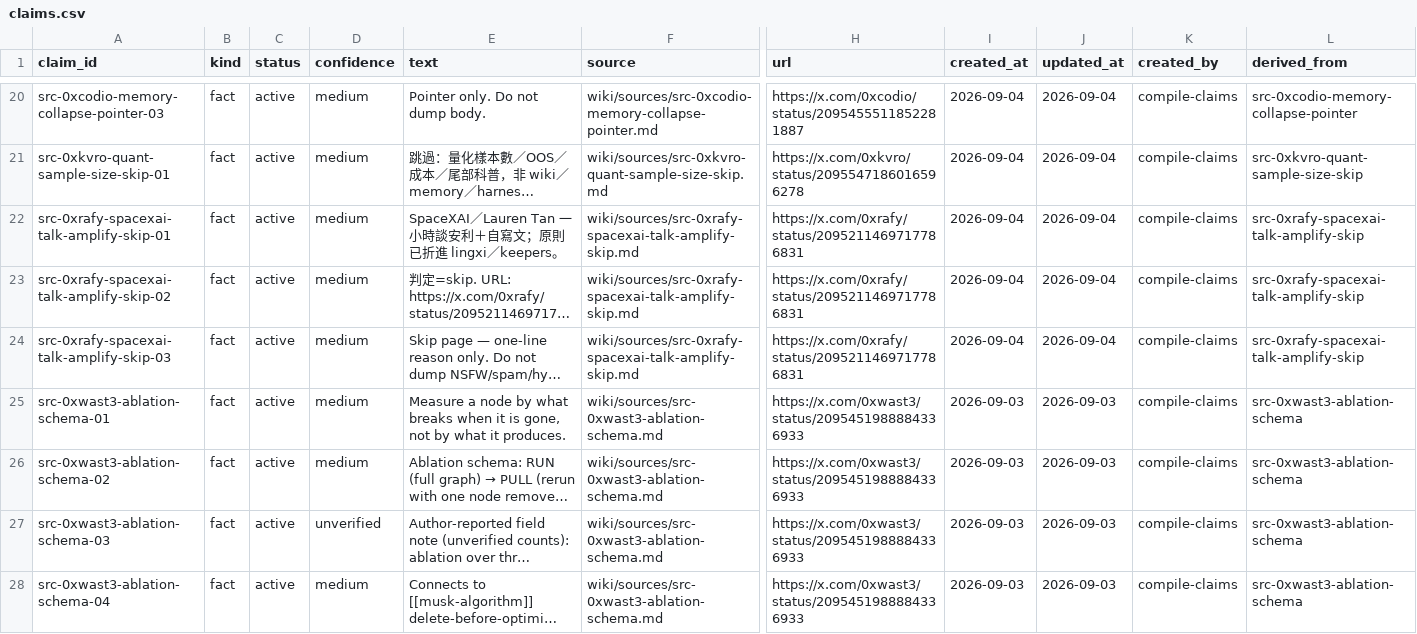
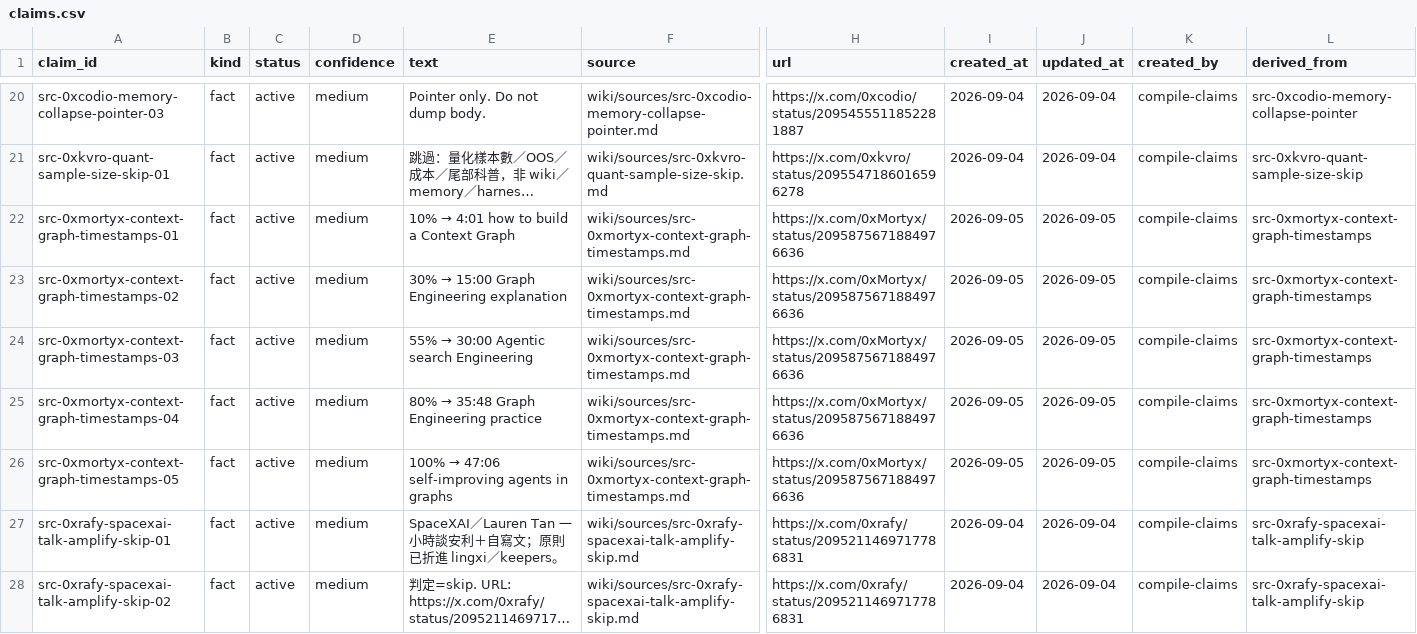
Before and after one commit to elan7192/second-brain, a CSV file: wiki/claims.csv, drawn as a sheet; only a part is shown, gaps mark what is left out; the shorter side is filled out with more unchanged rows; long unchanged cells end in …; rows hold the shown columns only; the diff covers the shown part only; the diff names each change by its address in the sheet, - before the commit and + after, or states it on an @@ line.

Commit message:
Ingest skraft09 BB toolkit + Mortyx context-graph timestamps (+ Kimi anatomy fold). (#68)
Outbound github.com/skraft9/vulnerability-research verified; do not vendor.

Co-authored-by: elan7192 <elan7192@users.noreply.github.com>

```diff
--- a/wiki/claims.csv
+++ b/wiki/claims.csv
+row 22: src-0xmortyx-context-graph-timestamps-01 | fact | active | medium | 10% → 4:01 how to build a Context Graph | wiki/sources/src-0xmortyx-context-graph-timestamps.md | https://x.com/0xMortyx/status/2095875671884976636 | 2026-09-05 | 2026-09-05 | compile-claims | src-0xmortyx-context-graph-timestamps
+row 23: src-0xmortyx-context-graph-timestamps-02 | fact | active | medium | 30% → 15:00 Graph Engineering explanation | wiki/sources/src-0xmortyx-context-graph-timestamps.md | https://x.com/0xMortyx/status/2095875671884976636 | 2026-09-05 | 2026-09-05 | compile-claims | src-0xmortyx-context-graph-timestamps
+row 24: src-0xmortyx-context-graph-timestamps-03 | fact | active | medium | 55% → 30:00 Agentic search Engineering | wiki/sources/src-0xmortyx-context-graph-timestamps.md | https://x.com/0xMortyx/status/2095875671884976636 | 2026-09-05 | 2026-09-05 | compile-claims | src-0xmortyx-context-graph-timestamps
+row 25: src-0xmortyx-context-graph-timestamps-04 | fact | active | medium | 80% → 35:48 Graph Engineering practice | wiki/sources/src-0xmortyx-context-graph-timestamps.md | https://x.com/0xMortyx/status/2095875671884976636 | 2026-09-05 | 2026-09-05 | compile-claims | src-0xmortyx-context-graph-timestamps
+row 26: src-0xmortyx-context-graph-timestamps-05 | fact | active | medium | 100% → 47:06 self-improving agents in graphs | wiki/sources/src-0xmortyx-context-graph-timestamps.md | https://x.com/0xMortyx/status/2095875671884976636 | 2026-09-05 | 2026-09-05 | compile-claims | src-0xmortyx-context-graph-timestamps
```
Also changed, not shown: 4 added rows and 5 edited cells elsewhere in this file, output/ontology-objects.csv, 9 other files.
